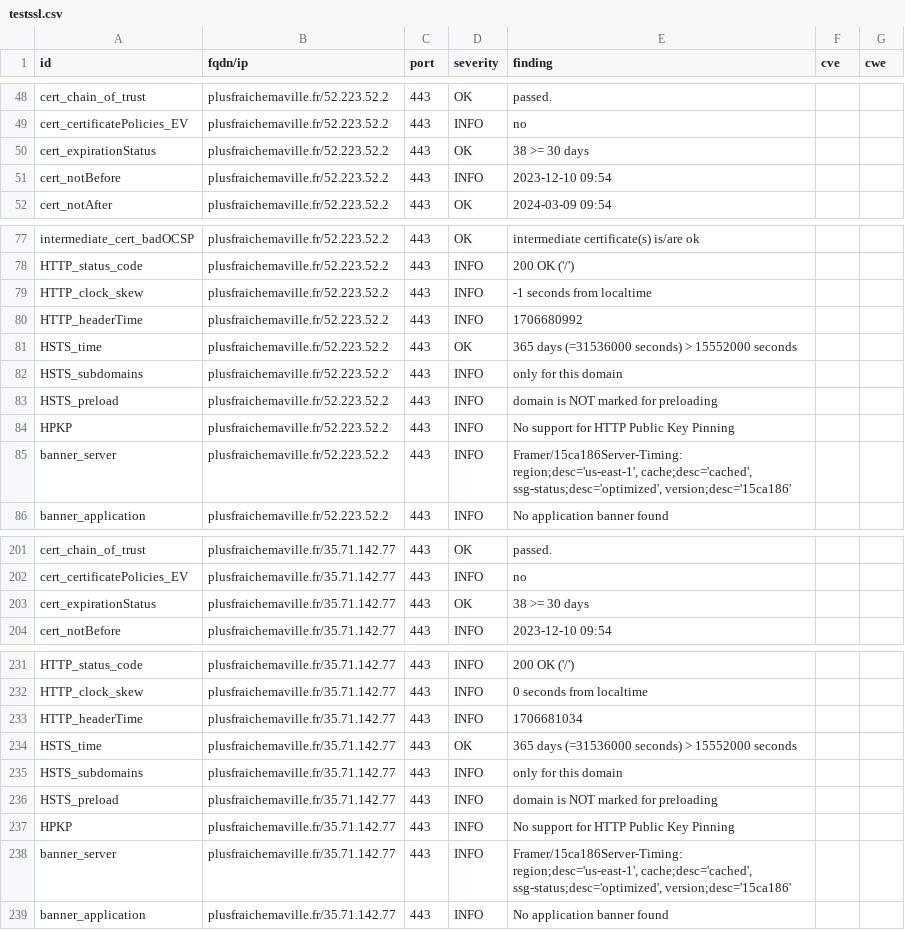
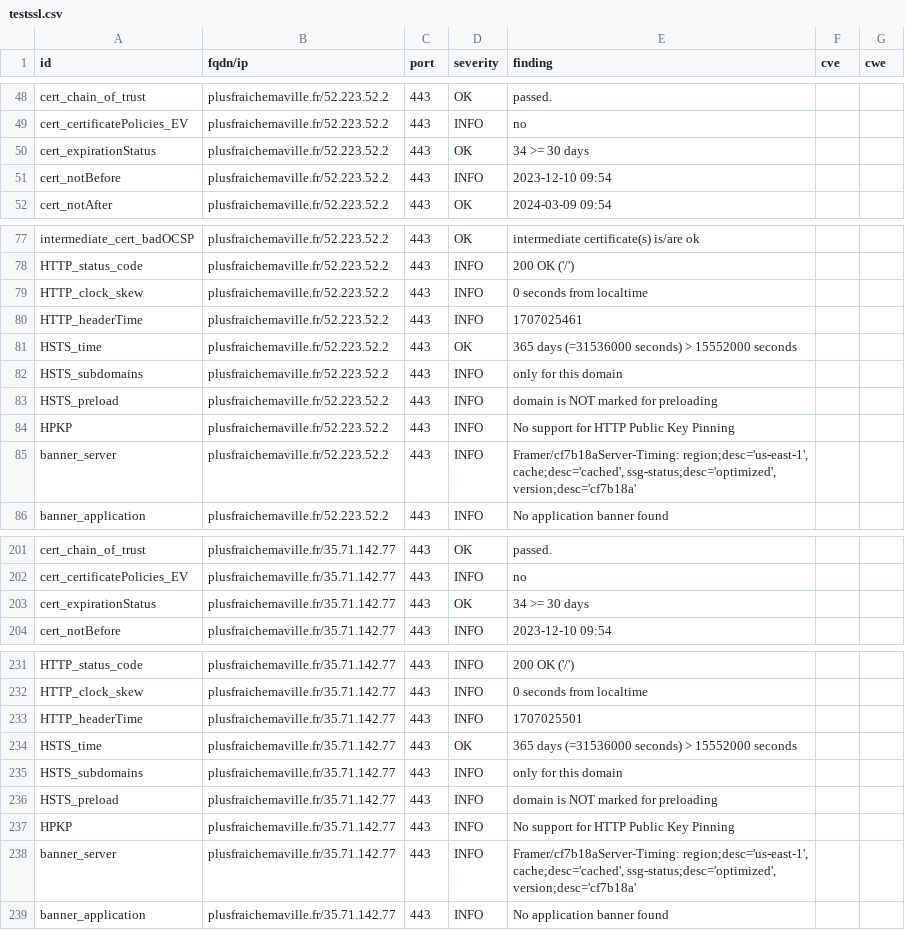
Before and after one commit to pmallein/dashlord, a CSV file: results/aHR0cHM6Ly9wbHVzZnJhaWNoZW1hdmlsbGUuZnI=/testssl.csv, drawn as a sheet; only a part is shown, gaps mark what is left out.

```diff
--- a/results/aHR0cHM6Ly9wbHVzZnJhaWNoZW1hdmlsbGUuZnI=/testssl.csv
+++ b/results/aHR0cHM6Ly9wbHVzZnJhaWNoZW1hdmlsbGUuZnI=/testssl.csv
@@ -49,3 +49,3 @@
 "cert_certificatePolicies_EV","plusfraichemaville.fr/52.223.52.2","443","INFO","no","",""
-"cert_expirationStatus","plusfraichemaville.fr/52.223.52.2","443","OK","38 >= 30 days","",""
+"cert_expirationStatus","plusfraichemaville.fr/52.223.52.2","443","OK","34 >= 30 days","",""
 "cert_notBefore","plusfraichemaville.fr/52.223.52.2","443","INFO","2023-12-10 09:54","",""
@@ -78,4 +78,4 @@
 "HTTP_status_code","plusfraichemaville.fr/52.223.52.2","443","INFO","200 OK ('/')","",""
-"HTTP_clock_skew","plusfraichemaville.fr/52.223.52.2","443","INFO","-1 seconds from localtime","",""
-"HTTP_headerTime","plusfraichemaville.fr/52.223.52.2","443","INFO","1706680992","",""
+"HTTP_clock_skew","plusfraichemaville.fr/52.223.52.2","443","INFO","0 seconds from localtime","",""
+"HTTP_headerTime","plusfraichemaville.fr/52.223.52.2","443","INFO","1707025461","",""
 "HSTS_time","plusfraichemaville.fr/52.223.52.2","443","OK","365 days (=31536000 seconds) > 15552000 seconds","",""
@@ -84,3 +84,3 @@
 "HPKP","plusfraichemaville.fr/52.223.52.2","443","INFO","No support for HTTP Public Key Pinning","",""
-"banner_server","plusfraichemaville.fr/52.223.52.2","443","INFO","Framer/15ca186Server-Timing: region;desc='us-east-1', cache;desc='cached', ssg-status;desc='optimized', version;desc='15ca186'","",""
+"banner_server","plusfraichemaville.fr/52.223.52.2","443","INFO","Framer/cf7b18aServer-Timing: region;desc='us-east-1', cache;desc='cached', ssg-status;desc='optimized', version;desc='cf7b18a'","",""
 "banner_application","plusfraichemaville.fr/52.223.52.2","443","INFO","No application banner found","",""
@@ -202,3 +202,3 @@
 "cert_certificatePolicies_EV","plusfraichemaville.fr/35.71.142.77","443","INFO","no","",""
-"cert_expirationStatus","plusfraichemaville.fr/35.71.142.77","443","OK","38 >= 30 days","",""
+"cert_expirationStatus","plusfraichemaville.fr/35.71.142.77","443","OK","34 >= 30 days","",""
 "cert_notBefore","plusfraichemaville.fr/35.71.142.77","443","INFO","2023-12-10 09:54","",""
@@ -232,3 +232,3 @@
 "HTTP_clock_skew","plusfraichemaville.fr/35.71.142.77","443","INFO","0 seconds from localtime","",""
-"HTTP_headerTime","plusfraichemaville.fr/35.71.142.77","443","INFO","1706681034","",""
+"HTTP_headerTime","plusfraichemaville.fr/35.71.142.77","443","INFO","1707025501","",""
 "HSTS_time","plusfraichemaville.fr/35.71.142.77","443","OK","365 days (=31536000 seconds) > 15552000 seconds","",""
@@ -237,3 +237,3 @@
 "HPKP","plusfraichemaville.fr/35.71.142.77","443","INFO","No support for HTTP Public Key Pinning","",""
-"banner_server","plusfraichemaville.fr/35.71.142.77","443","INFO","Framer/15ca186Server-Timing: region;desc='us-east-1', cache;desc='cached', ssg-status;desc='optimized', version;desc='15ca186'","",""
+"banner_server","plusfraichemaville.fr/35.71.142.77","443","INFO","Framer/cf7b18aServer-Timing: region;desc='us-east-1', cache;desc='cached', ssg-status;desc='optimized', version;desc='cf7b18a'","",""
 "banner_application","plusfraichemaville.fr/35.71.142.77","443","INFO","No application banner found","",""
```
Also changed, not shown: 14 other files.
